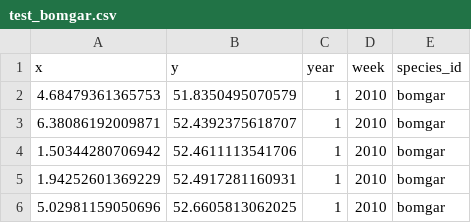
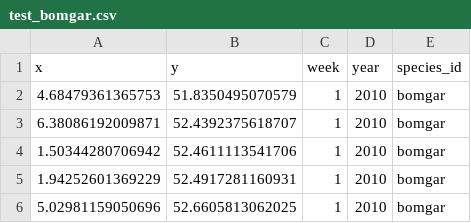
Before and after one commit to markwheeler/overwintering, a CSV file: data_process/test_bomgar.csv, drawn as a sheet; only a part is shown.

Commit message:
major refactor to offline processing and loading of json. triggers currently disabled.

```diff
--- a/data_process/test_bomgar.csv
+++ b/data_process/test_bomgar.csv
@@ -1,2 +1,2 @@
-x;y;year;week;species_id
+x;y;week;year;species_id
 4.68479361365753;51.8350495070579;1;2010;bomgar
```
Also changed, not shown: 22 other files.
